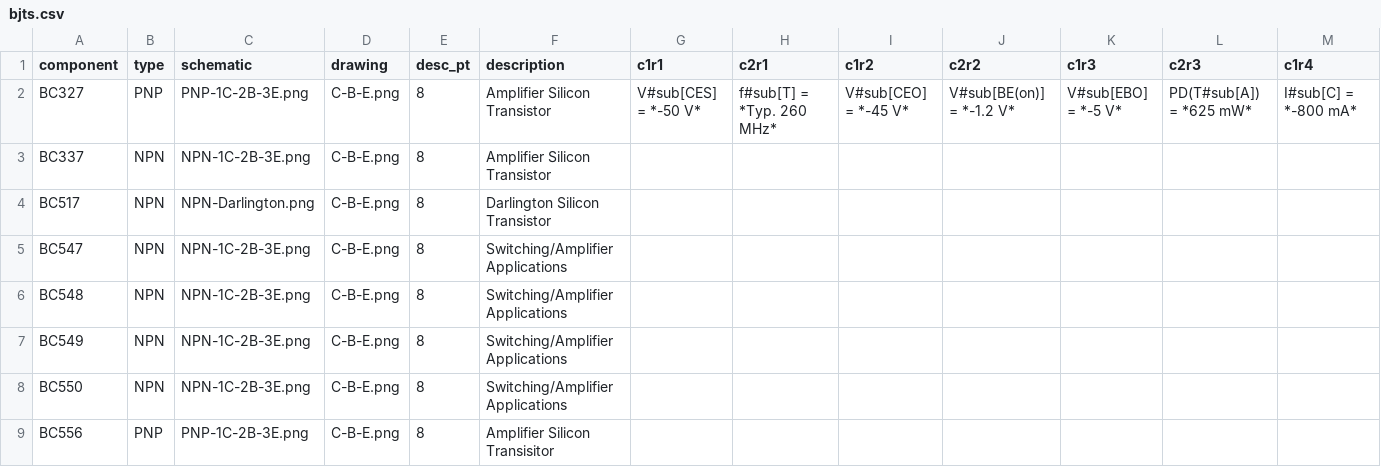
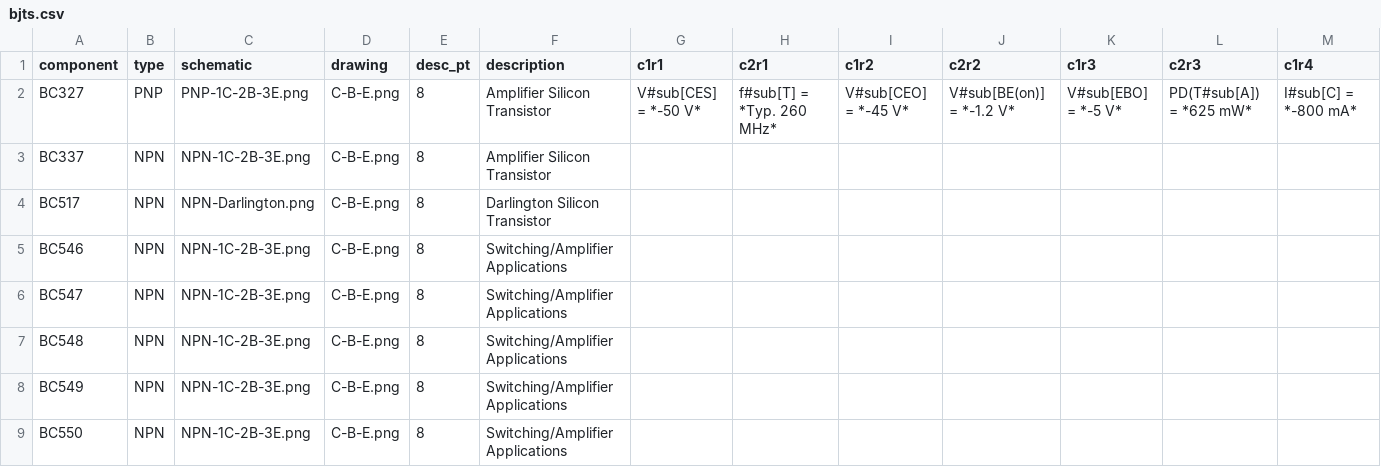
Before and after one commit to cantpitch/electronics_organizer, a CSV file: src/bjts.csv, drawn as a sheet; only a part is shown; the shorter side is filled out with more unchanged rows; rows hold the shown columns only; the diff names each change by its address in the sheet, - before the commit and + after, or states it on an @@ line.

```diff
--- a/src/bjts.csv
+++ b/src/bjts.csv
+row 5: BC546 | NPN | NPN-1C-2B-3E.png | C-B-E.png | 8 | Switching/Amplifier Applications
```
Also changed, not shown: src/potentiometers.csv, src/resistors.csv, 36 other files.
